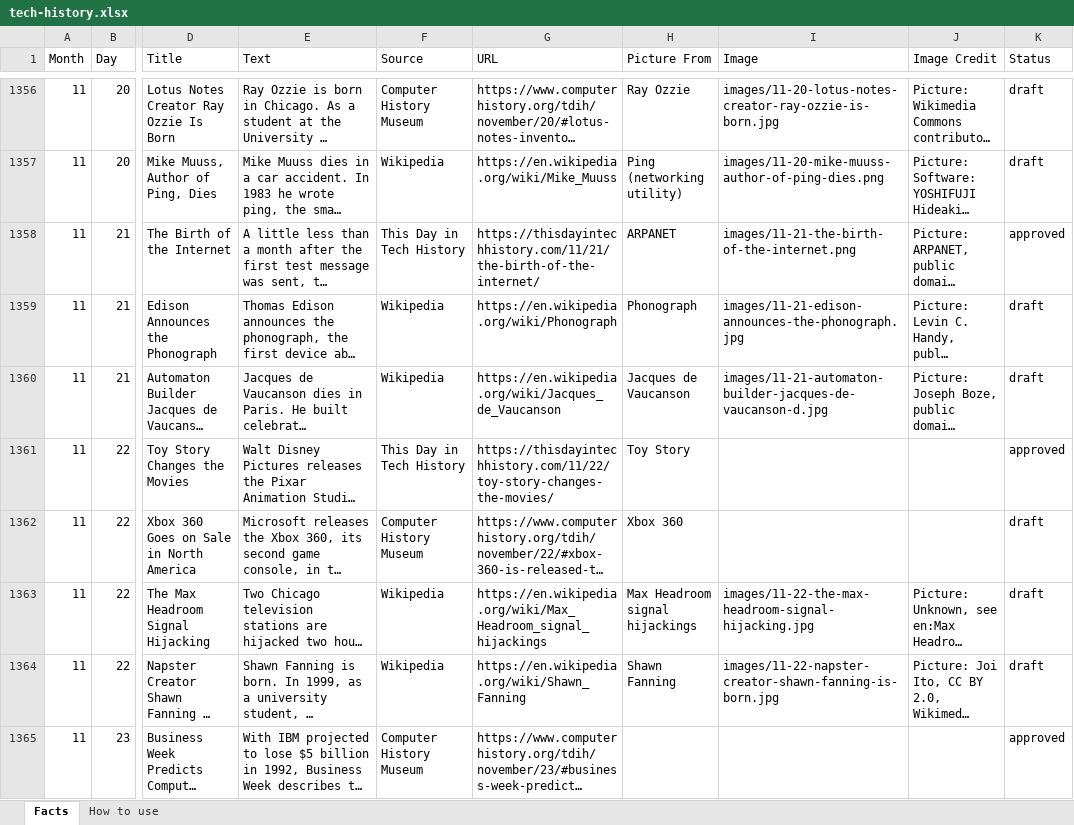
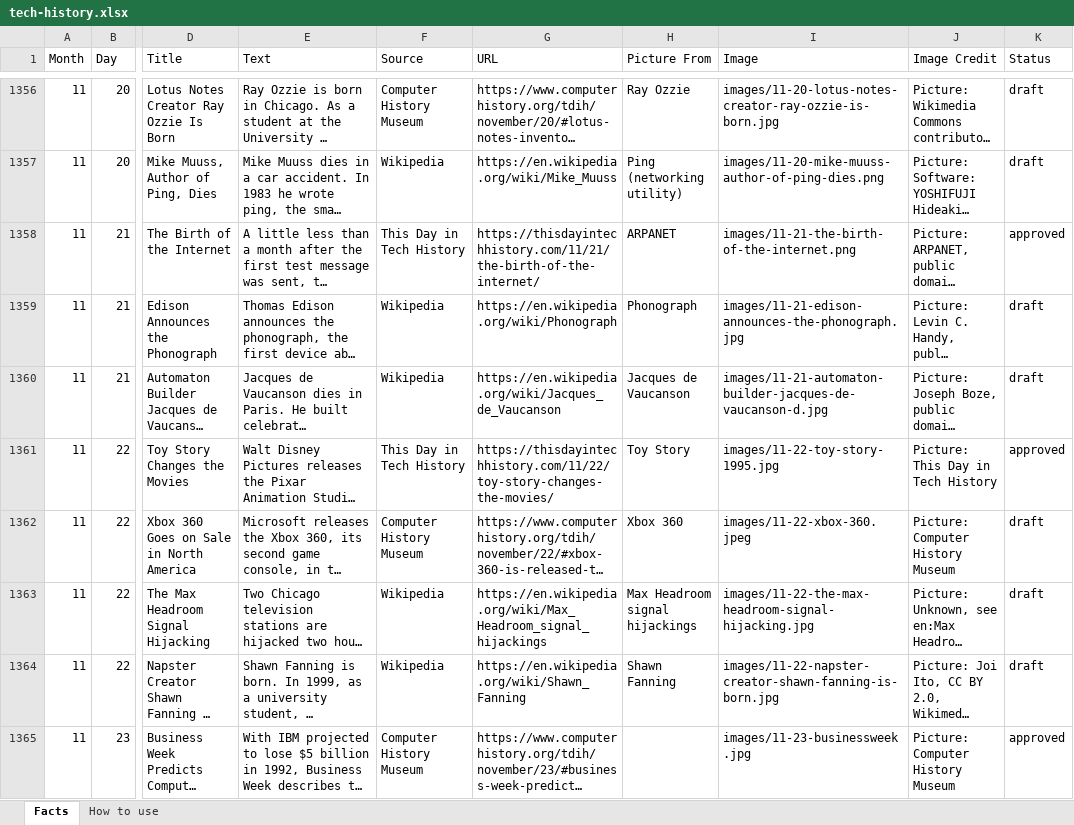
Before and after one commit to rcominelli/my-custom-planner, an Excel workbook: data/facts/tech-history.xlsx, sheet Facts, drawn as a sheet; only a part is shown, gaps mark what is left out; long unchanged cells end in …; values as stored, in another font and other column widths than the file's, no borders; table styles not drawn; the diff covers the shown part only; the diff names each change by its address in the sheet, - before the commit and + after, or states it on an @@ line.

Commit message:
Added November pictures and updated Excel file

```diff
--- a/data/facts/tech-history.xlsx (sheet Facts)
+++ b/data/facts/tech-history.xlsx (sheet Facts)
-I1361 (Image): (empty)
+I1361 (Image): images/11-22-toy-story-1995.jpg
-J1361 (Image Credit): (empty)
+J1361 (Image Credit): Picture: This Day in Tech History
-I1362 (Image): (empty)
+I1362 (Image): images/11-22-xbox-360.jpeg
-J1362 (Image Credit): (empty)
+J1362 (Image Credit): Picture: Computer History Museum
-I1365 (Image): (empty)
+I1365 (Image): images/11-23-businessweek.jpg
-J1365 (Image Credit): (empty)
+J1365 (Image Credit): Picture: Computer History Museum
```
Also changed, not shown: 46 edited cells elsewhere in this sheet, 20 other files.
